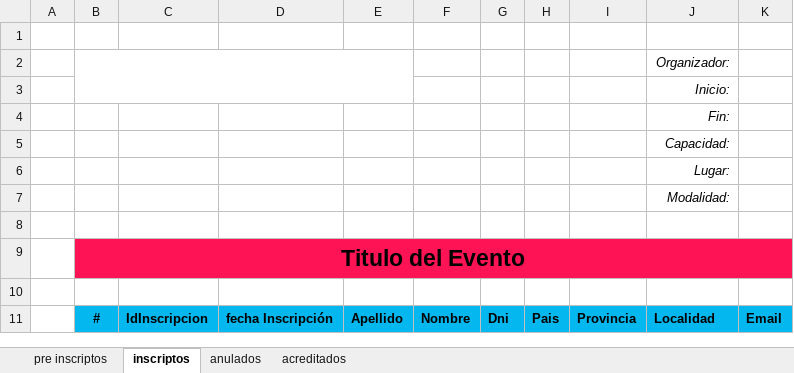
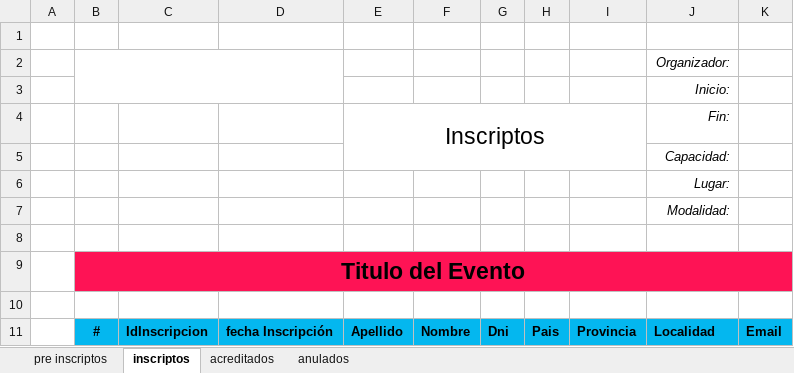
Before and after one commit to DamianCabrio/JUNTAR, an Excel workbook: template/inscriptos.xlsx, sheet inscriptos, drawn as a sheet; values as stored, in another font and other column widths than the file's, no borders; charts and pictures not drawn; the diff names each change by its address in the sheet, - before the commit and + after, or states it on an @@ line.

```diff
--- a/template/inscriptos.xlsx (sheet inscriptos)
+++ b/template/inscriptos.xlsx (sheet inscriptos)
@@ sheet tab order changed: pre inscriptos | inscriptos | acreditados | anulados @@
-B2:E3 merged
+B2:D3 merged
-E4: (empty)
+E4: Inscriptos
+E4:I5 merged
```
Also changed, not shown: sheet pre inscriptos, sheet acreditados, sheet anulados, charts or pictures, 1 other file.
